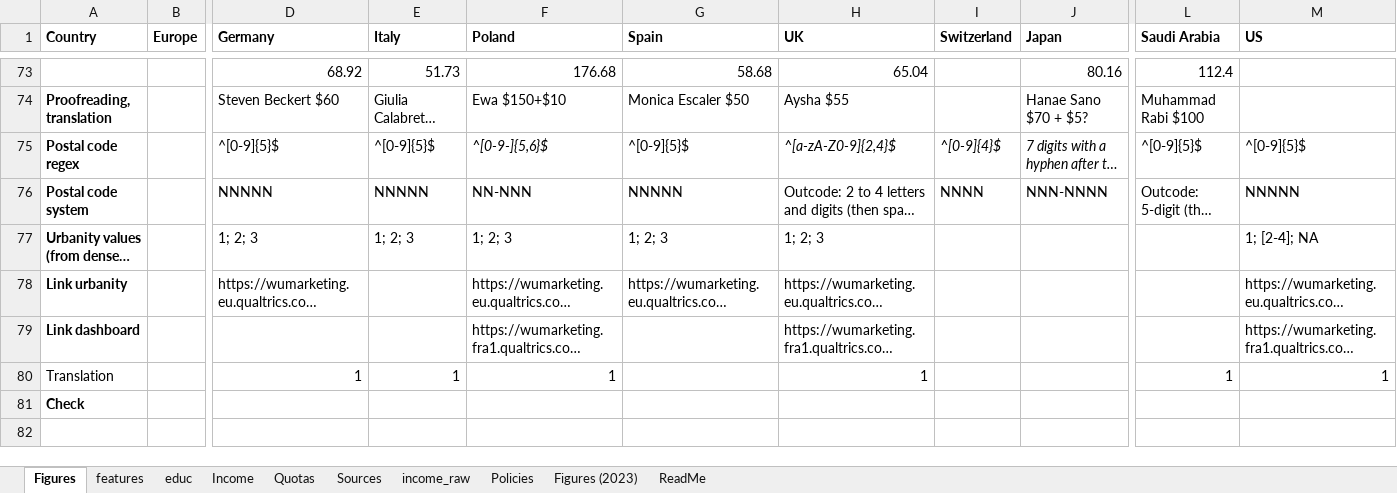
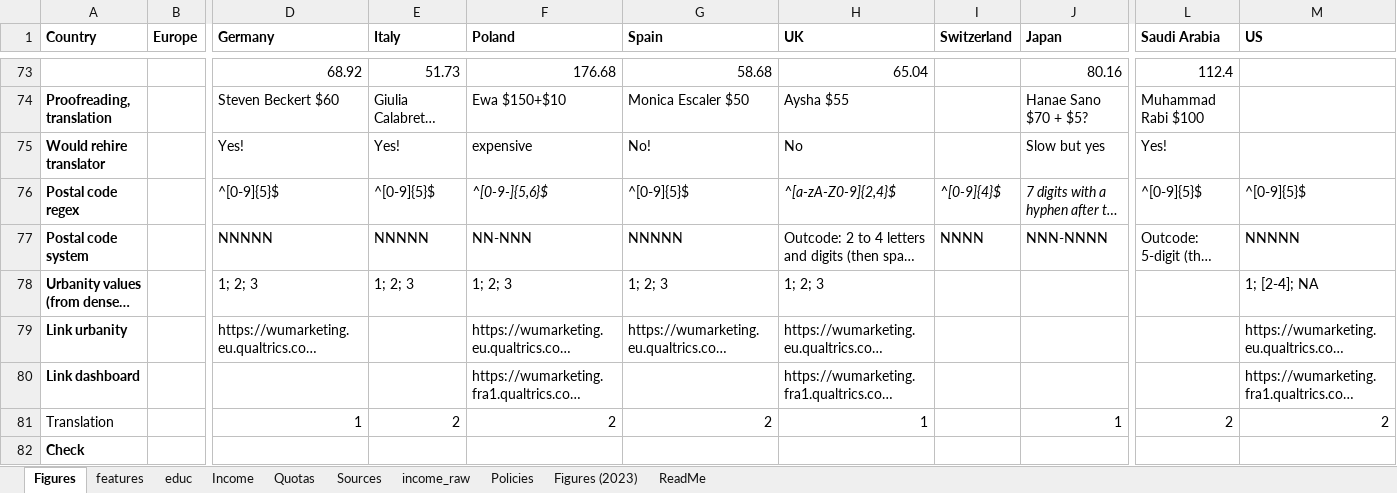
Before and after one commit to bixiou/robustness_global_redistr, an Excel workbook: questionnaire/sources.xlsx, sheet Figures, drawn as a sheet; only a part is shown, gaps mark what is left out; long unchanged cells end in …; values as stored, in another font and other column widths than the file's, no borders; addresses are those after the commit; rows hold the shown columns only; the diff names each change by its address in the sheet, - before the commit and + after, or states it on an @@ line.

```diff
--- a/questionnaire/sources.xlsx (sheet Figures)
+++ b/questionnaire/sources.xlsx (sheet Figures)
+row 75: Would rehire translator |  | Yes! | Yes! | expensive | No! | No |  | Slow but yes | Yes!
-E81 (Italy): 1
+E81 (Italy): 2
-F81 (Poland): 1
+F81 (Poland): 2
-G81 (Spain): (empty)
+G81 (Spain): 2
-J81 (Japan): (empty)
+J81 (Japan): 1
-L81 (Saudi Arabia): 1
+L81 (Saudi Arabia): 2
-M81 (US): 1
+M81 (US): 2
```
Also changed, not shown: sheet features, sheet Income, 2 other files.
